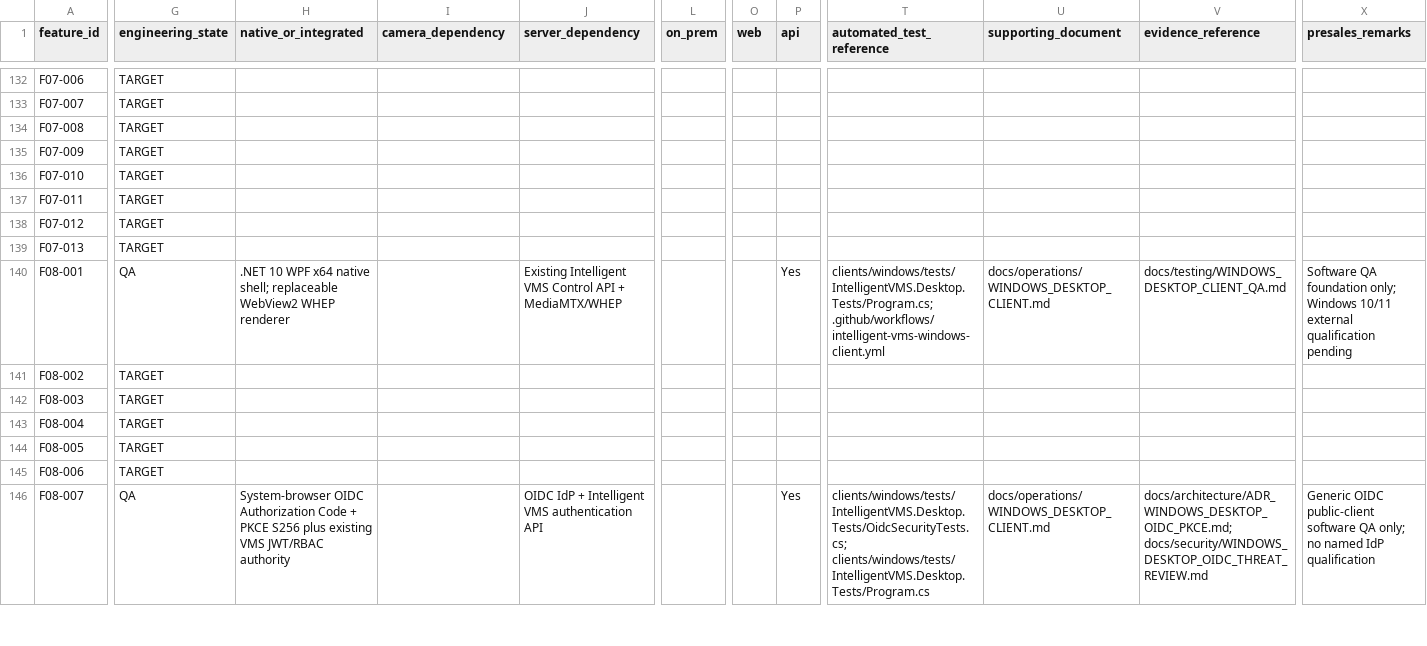
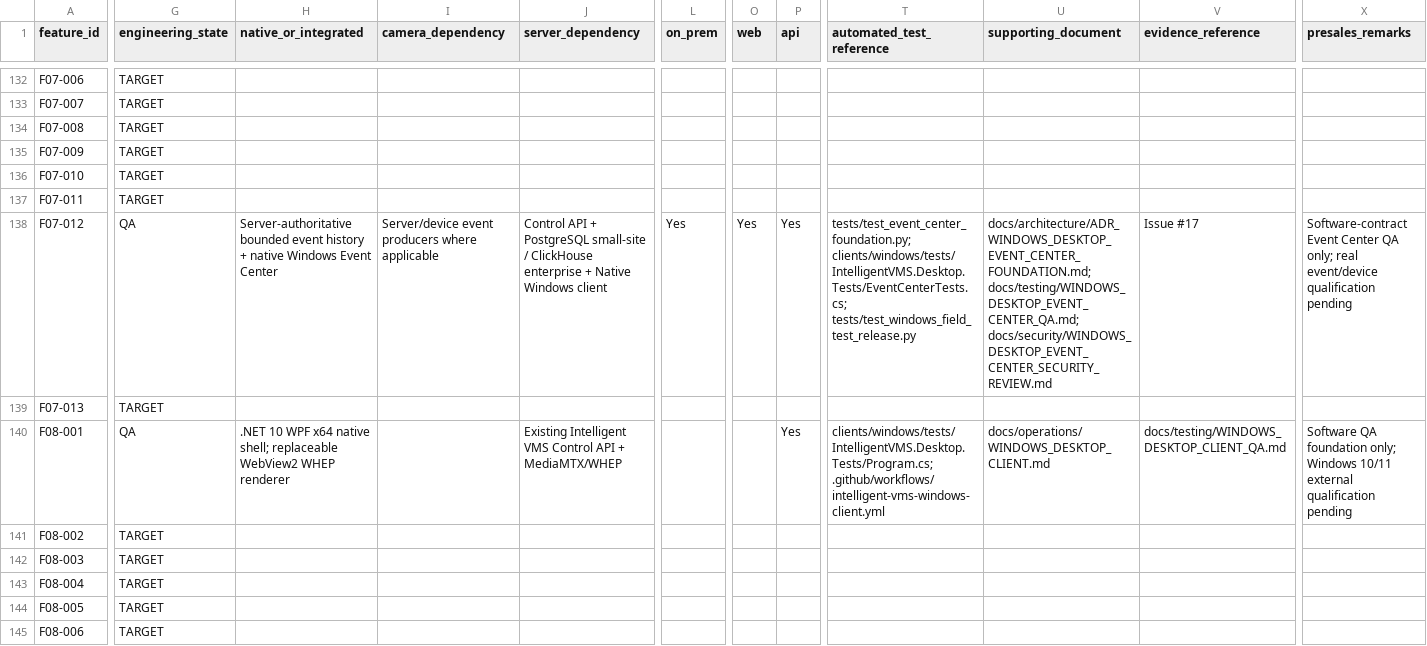
Before and after one commit to Sunny-Gumber/Intelligent-vms-solution, a CSV file: intelligent-vms-v1/docs/product/FEATURE_CATALOG.csv, drawn as a sheet; only a part is shown, gaps mark what is left out; the shorter side is filled out with more unchanged rows; the diff covers the shown part only; the diff names each change by its address in the sheet, - before the commit and + after, or states it on an @@ line.

Commit message:
docs(events): map Event Center evidence to F07-012

```diff
--- a/intelligent-vms-v1/docs/product/FEATURE_CATALOG.csv
+++ b/intelligent-vms-v1/docs/product/FEATURE_CATALOG.csv
-G138 (engineering_state): TARGET
+G138 (engineering_state): QA
-H138 (native_or_integrated): (empty)
+H138 (native_or_integrated): Server-authoritative bounded event history + native Windows Event Center
-I138 (camera_dependency): (empty)
+I138 (camera_dependency): Server/device event producers where applicable
-J138 (server_dependency): (empty)
+J138 (server_dependency): Control API + PostgreSQL small-site / ClickHouse enterprise + Native Windows client
-L138 (on_prem): (empty)
+L138 (on_prem): Yes
-O138 (web): (empty)
+O138 (web): Yes
-P138 (api): (empty)
+P138 (api): Yes
-T138 (automated_test_reference): (empty)
+T138 (automated_test_reference): tests/test_event_center_foundation.py; clients/windows/tests/IntelligentVMS.Desktop.Tests/EventCenterTests.cs; tests/test_windows_field_test_release.py
-U138 (supporting_document): (empty)
+U138 (supporting_document): docs/architecture/ADR_WINDOWS_DESKTOP_EVENT_CENTER_FOUNDATION.md; docs/testing/WINDOWS_DESKTOP_EVENT_CENTER_QA.md; docs/security/WINDOWS_DESKTOP_EVENT_CENTER_SECURITY_REVIEW.md
-V138 (evidence_reference): (empty)
+V138 (evidence_reference): Issue #17
-X138 (presales_remarks): (empty)
+X138 (presales_remarks): Software-contract Event Center QA only; real event/device qualification pending
```
Also changed, not shown: 2 edited cells elsewhere in this file.
